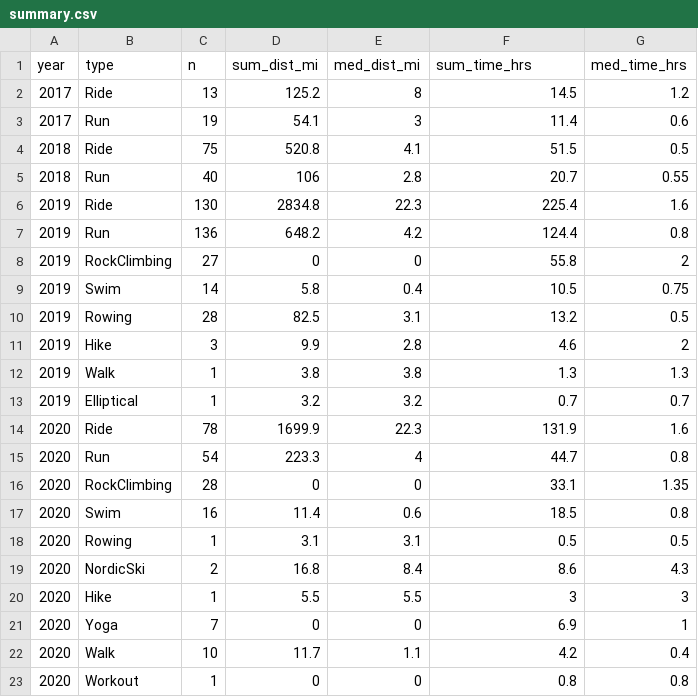
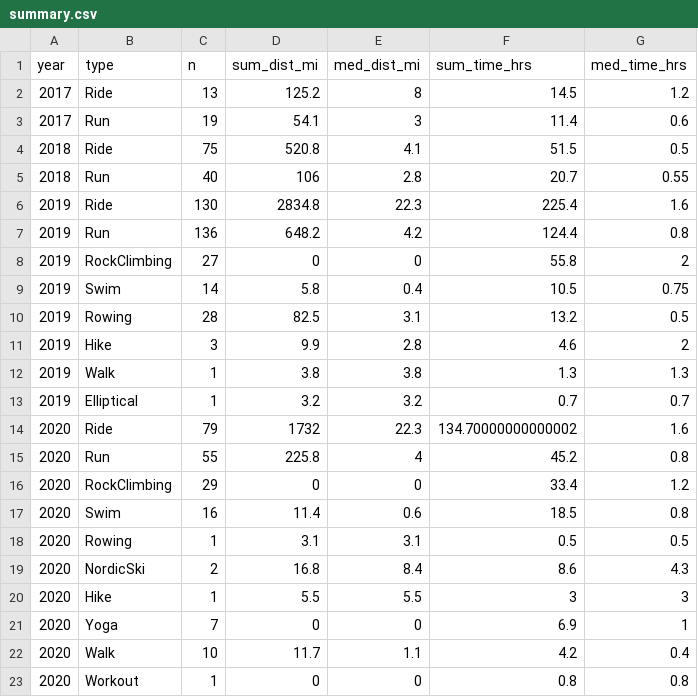
Before and after one commit to kelly-sovacool/strava, a CSV file: data/processed/summary.csv, drawn as a sheet.

```diff
--- a/data/processed/summary.csv
+++ b/data/processed/summary.csv
@@ -13,5 +13,5 @@ year,type,n,sum_dist_mi,med_dist_mi,sum_time_hrs,med_time_hrs
 2019,Elliptical,1,3.2,3.2,0.7,0.7
-2020,Ride,78,1699.9,22.3,131.9,1.6
-2020,Run,54,223.3,4,44.7,0.8
-2020,RockClimbing,28,0,0,33.1,1.35
+2020,Ride,79,1732,22.3,134.70000000000002,1.6
+2020,Run,55,225.8,4,45.2,0.8
+2020,RockClimbing,29,0,0,33.4,1.2
 2020,Swim,16,11.4,0.6,18.5,0.8
```
Also changed, not shown: data/processed/activities.csv, data/raw/activities.csv, 32 other files.
